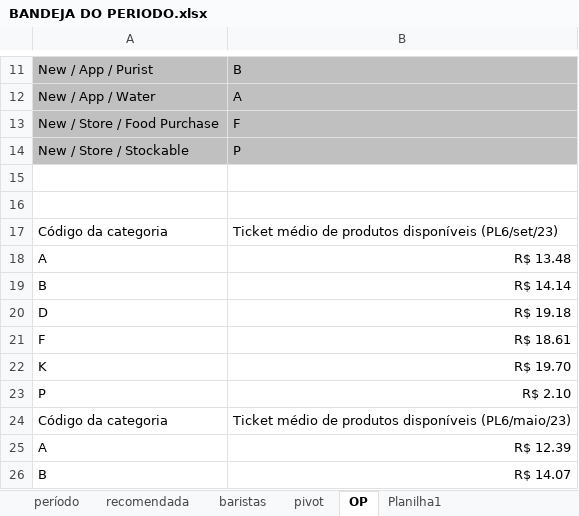
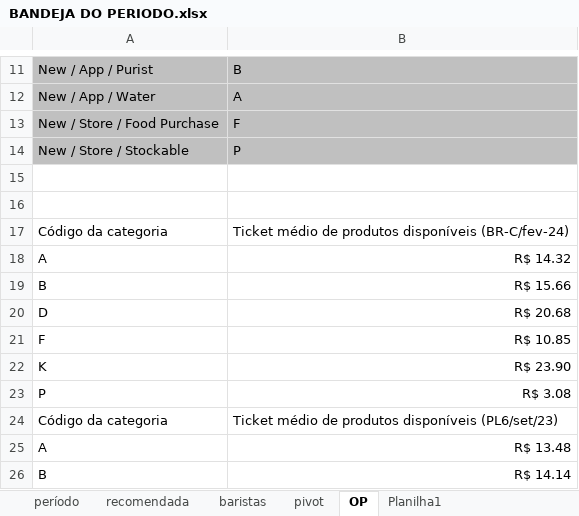
Before and after one commit to gabbmelo/bonus_bandejas, an Excel workbook: BANDEJA DO PERIODO.xlsx, sheet OP, drawn as a sheet; only a part is shown, gaps mark what is left out; the shorter side is filled out with more unchanged rows; values as stored, in another font and other column widths than the file's, no borders; the diff names each change by its address in the sheet, - before the commit and + after, or states it on an @@ line.

```diff
--- a/BANDEJA DO PERIODO.xlsx (sheet OP)
+++ b/BANDEJA DO PERIODO.xlsx (sheet OP)
+row 17: Código da categoria | Ticket médio de produtos disponíveis (BR-C/fev-24)
+row 18: A | R$ 14.32
+row 19: B | R$ 15.66
+row 20: D | R$ 20.68
+row 21: F | R$ 10.85
+row 22: K | R$ 23.90
+row 23: P | R$ 3.08
```
Also changed, not shown: sheet baristas, sheet período, sheet recomendada, sheet pivot, formulas that keep their value, Controle de bandejas.xlsx, 4 other files.
